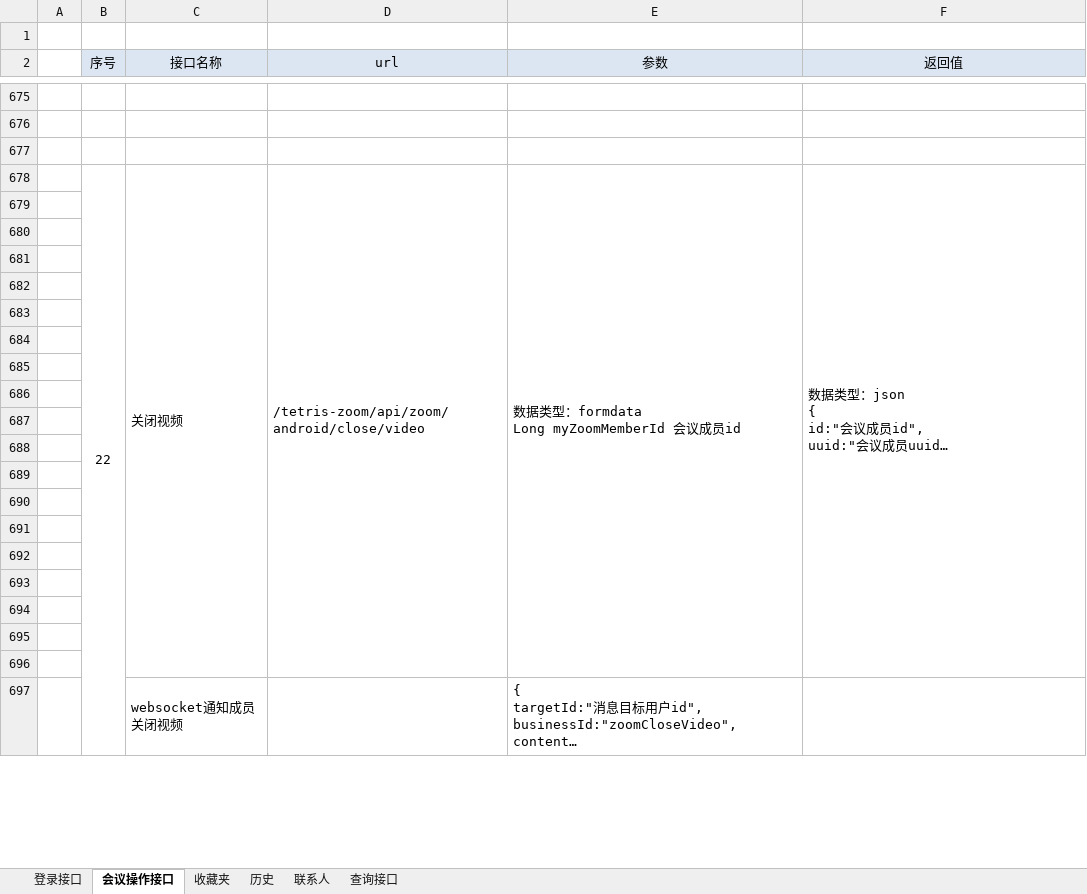
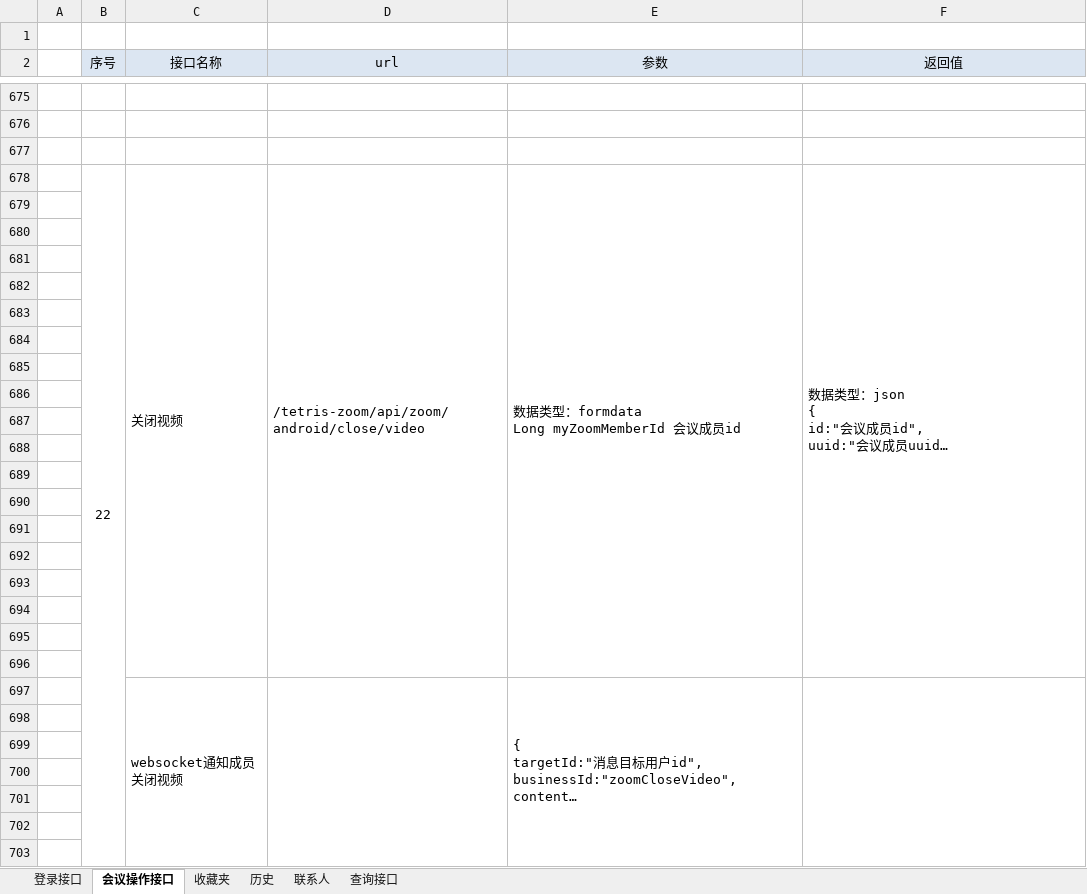
Before and after one commit to lvdeyang/tetris, an Excel workbook: docs/接口文档/tetris-zoom/新平台云会议业务接口.xlsx, sheet 会议操作接口, drawn as a sheet; only a part is shown, gaps mark what is left out; long unchanged cells end in …; values as stored, in another font and other column widths than the file's, no borders; removed rows and columns are numbered as before the commit, all else as after; the diff covers the shown part only; the diff names each change by its address in the sheet, - before the commit and + after, or states it on an @@ line.

```diff
--- a/docs/接口文档/tetris-zoom/新平台云会议业务接口.xlsx (sheet 会议操作接口)
+++ b/docs/接口文档/tetris-zoom/新平台云会议业务接口.xlsx (sheet 会议操作接口)
-B678:B719 merged
+B678:B719 merged
-C697:C719 merged
+C697:C719 merged
-D697:D719 merged
+D697:D719 merged
-E697:E719 merged
+E697:E719 merged
-F697:F719 merged
+F697:F719 merged
+row 698: (empty)
+row 699: (empty)
+row 700: (empty)
+row 701: (empty)
+row 702: (empty)
+row 703: (empty)
```
Also changed, not shown: 36 added rows, 1 edited cell and cell formats elsewhere in this sheet, 3 other files.
